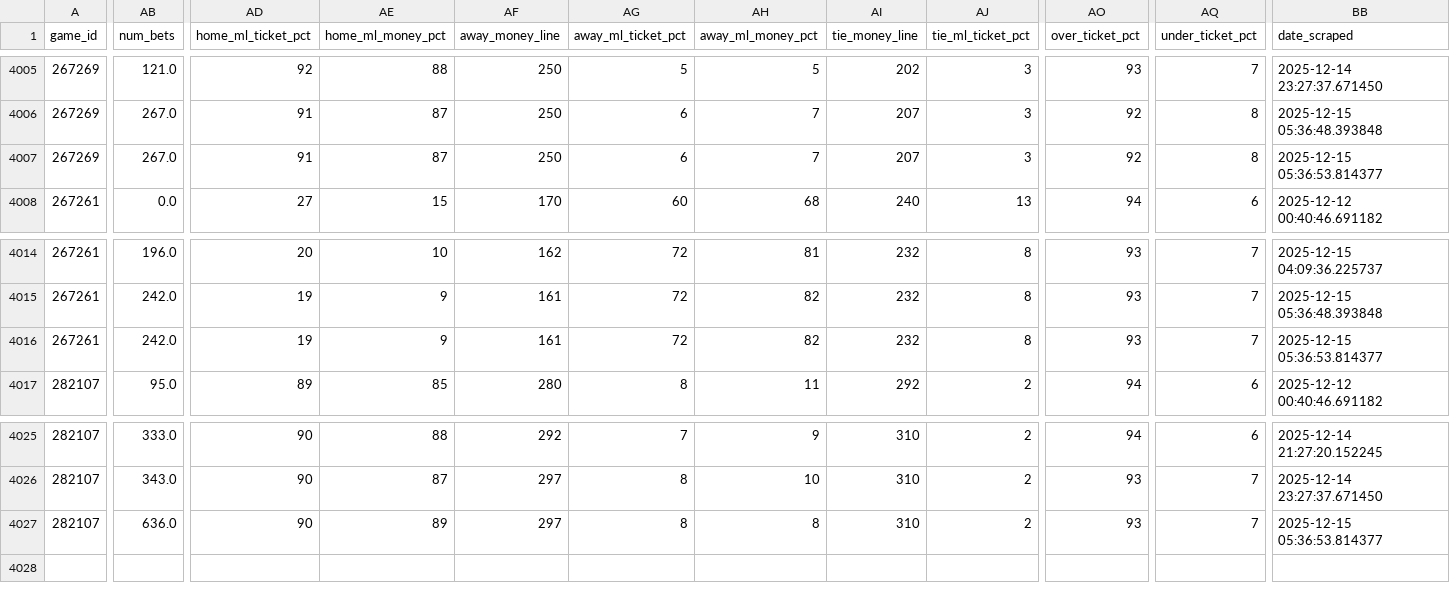
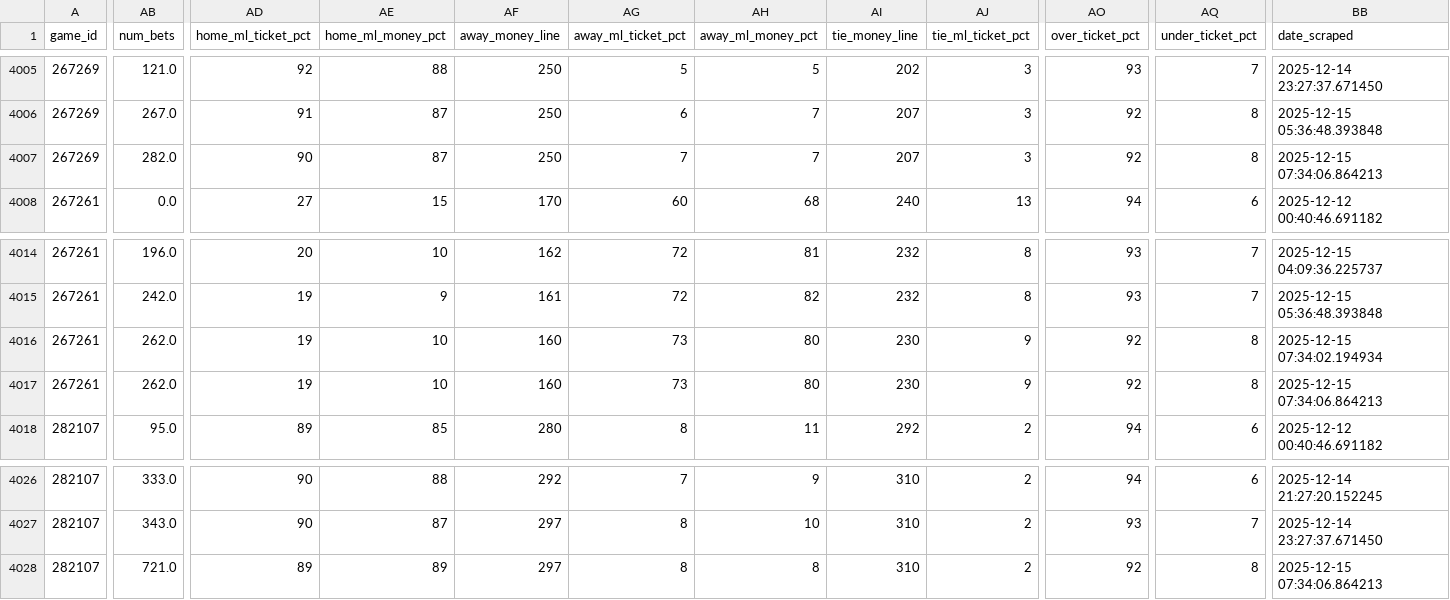
Before and after one commit to aaroncolesmith/llm_betting_model, a CSV file: data/bets_db/soccer_bets_db.csv, drawn as a sheet; only a part is shown, gaps mark what is left out; addresses are those after the commit; rows hold the shown columns only; the diff covers the shown part only; the diff names each change by its address in the sheet, - before the commit and + after, or states it on an @@ line.

```diff
--- a/data/bets_db/soccer_bets_db.csv
+++ b/data/bets_db/soccer_bets_db.csv
-AB4007 (num_bets): 267.0
+AB4007 (num_bets): 282.0
-AD4007 (home_ml_ticket_pct): 91
+AD4007 (home_ml_ticket_pct): 90
-AG4007 (away_ml_ticket_pct): 6
+AG4007 (away_ml_ticket_pct): 7
-BB4007 (date_scraped): 2025-12-15 05:36:53.814377
+BB4007 (date_scraped): 2025-12-15 07:34:06.864213
+row 4016: 267261 | 262.0 | 19 | 10 | 160 | 73 | 80 | 230 | 9 | 92 | 8 | 2025-12-15 07:34:02.194934
-AB4017 (num_bets): 242.0
+AB4017 (num_bets): 262.0
-AE4017 (home_ml_money_pct): 9
+AE4017 (home_ml_money_pct): 10
-AF4017 (away_money_line): 161
+AF4017 (away_money_line): 160
-AG4017 (away_ml_ticket_pct): 72
+AG4017 (away_ml_ticket_pct): 73
-AH4017 (away_ml_money_pct): 82
+AH4017 (away_ml_money_pct): 80
-AI4017 (tie_money_line): 232
+AI4017 (tie_money_line): 230
-AJ4017 (tie_ml_ticket_pct): 8
+AJ4017 (tie_ml_ticket_pct): 9
-AO4017 (over_ticket_pct): 93
+AO4017 (over_ticket_pct): 92
-AQ4017 (under_ticket_pct): 7
+AQ4017 (under_ticket_pct): 8
-BB4017 (date_scraped): 2025-12-15 05:36:53.814377
+BB4017 (date_scraped): 2025-12-15 07:34:06.864213
-AB4028 (num_bets): 636.0
+AB4028 (num_bets): 721.0
-AD4028 (home_ml_ticket_pct): 90
+AD4028 (home_ml_ticket_pct): 89
-AO4028 (over_ticket_pct): 93
+AO4028 (over_ticket_pct): 92
-AQ4028 (under_ticket_pct): 7
+AQ4028 (under_ticket_pct): 8
-BB4028 (date_scraped): 2025-12-15 05:36:53.814377
+BB4028 (date_scraped): 2025-12-15 07:34:06.864213
```
Also changed, not shown: 4 edited cells elsewhere in this file, data/bets_db/nba_bets_db.csv, 1 other file.
